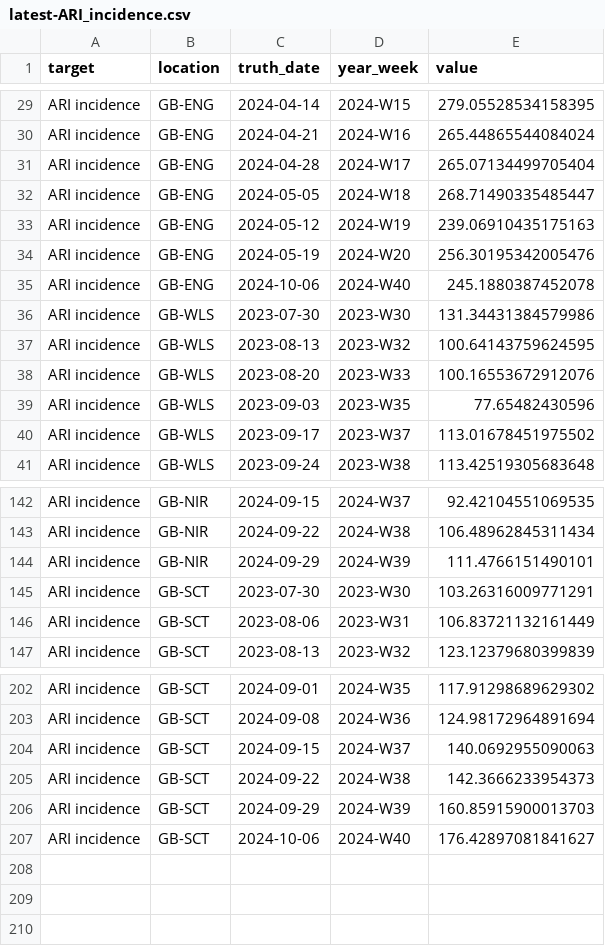
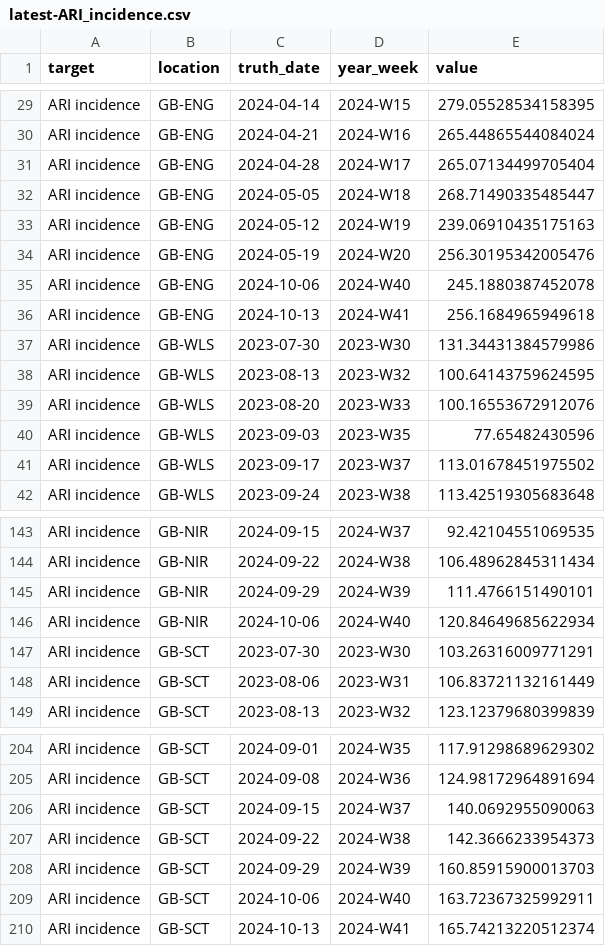
Before and after one commit to rhys-earl/Respicast, a CSV file: target-data/FluID/latest-ARI_incidence.csv, drawn as a sheet; only a part is shown, gaps mark what is left out.

```diff
--- a/target-data/FluID/latest-ARI_incidence.csv
+++ b/target-data/FluID/latest-ARI_incidence.csv
@@ -35,2 +35,3 @@ ARI incidence,GB-ENG,2024-05-19,2024-W20,256.30195342005476
 ARI incidence,GB-ENG,2024-10-06,2024-W40,245.1880387452078
+ARI incidence,GB-ENG,2024-10-13,2024-W41,256.1684965949618
 ARI incidence,GB-WLS,2023-07-30,2023-W30,131.34431384579986
@@ -144,2 +145,3 @@ ARI incidence,GB-NIR,2024-09-22,2024-W38,106.48962845311434
 ARI incidence,GB-NIR,2024-09-29,2024-W39,111.4766151490101
+ARI incidence,GB-NIR,2024-10-06,2024-W40,120.84649685622934
 ARI incidence,GB-SCT,2023-07-30,2023-W30,103.26316009771291
@@ -206,2 +208,3 @@ ARI incidence,GB-SCT,2024-09-22,2024-W38,142.3666233954373
 ARI incidence,GB-SCT,2024-09-29,2024-W39,160.85915900013703
-ARI incidence,GB-SCT,2024-10-06,2024-W40,176.42897081841627
+ARI incidence,GB-SCT,2024-10-06,2024-W40,163.72367325992911
+ARI incidence,GB-SCT,2024-10-13,2024-W41,165.74213220512374
```
Also changed, not shown: target-data/FluID/latest-ILI_incidence.csv, 2 other files.
